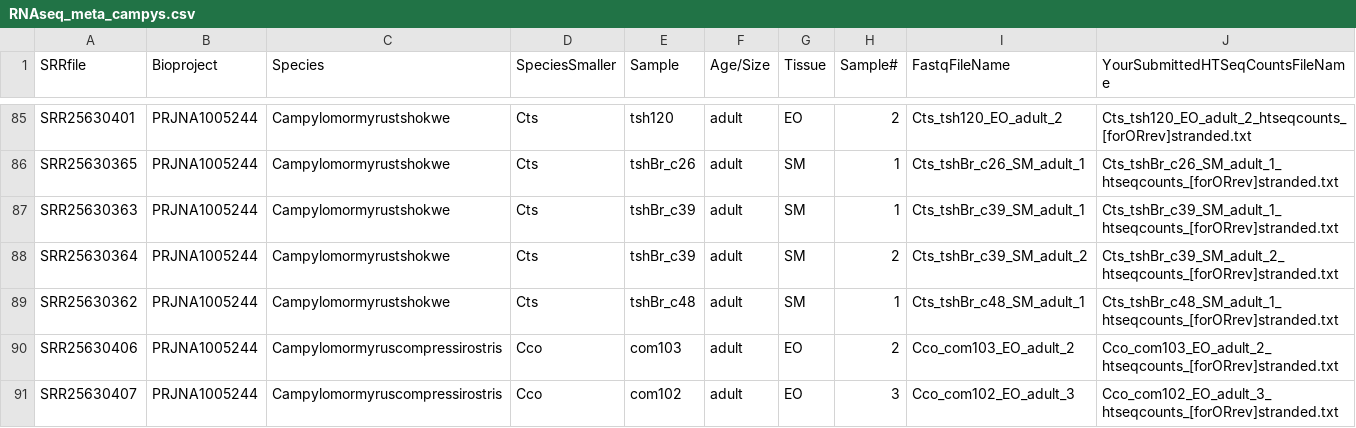
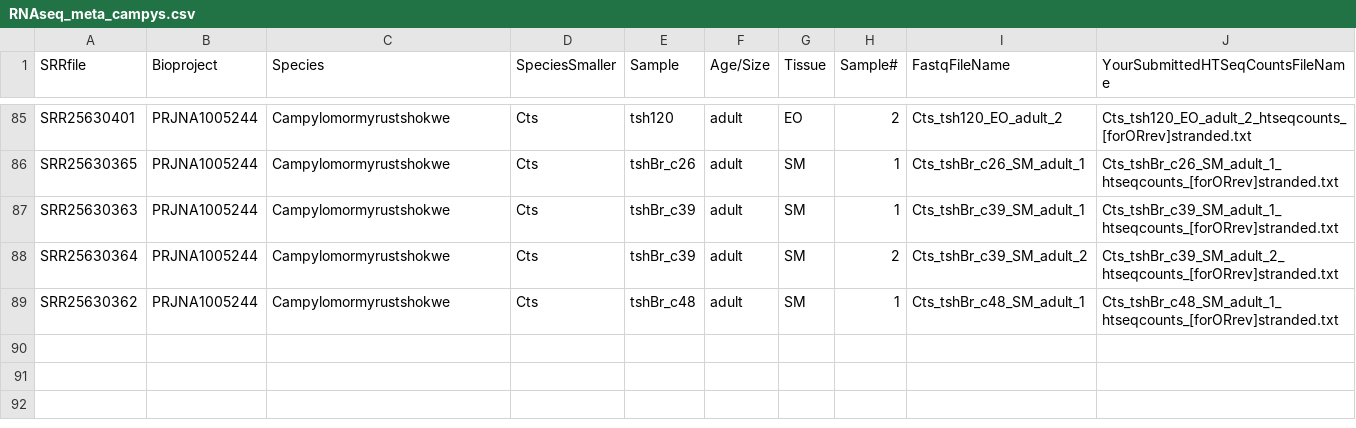
Before and after one commit to seanwho42/QAA, a CSV file: RNAseq_meta_campys.csv, drawn as a sheet; only a part is shown, gaps mark what is left out.

Commit message:
Add files via upload

```diff
--- a/RNAseq_meta_campys.csv
+++ b/RNAseq_meta_campys.csv
@@ -89,3 +89 @@ SRR25630364,PRJNA1005244,Campylomormyrustshokwe,Cts,tshBr_c39,adult,SM,2,Cts_tsh
 SRR25630362,PRJNA1005244,Campylomormyrustshokwe,Cts,tshBr_c48,adult,SM,1,Cts_tshBr_c48_SM_adult_1,Cts_tshBr_c48_SM_adult_1_htseqcounts_[forORrev]stranded.txt
-SRR25630406,PRJNA1005244,Campylomormyruscompressirostris,Cco,com103,adult,EO,2,Cco_com103_EO_adult_2,Cco_com103_EO_adult_2_htseqcounts_[forORrev]stranded.txt
-SRR25630407,PRJNA1005244,Campylomormyruscompressirostris,Cco,com102,adult,EO,3,Cco_com102_EO_adult_3,Cco_com102_EO_adult_3_htseqcounts_[forORrev]stranded.txt
```
